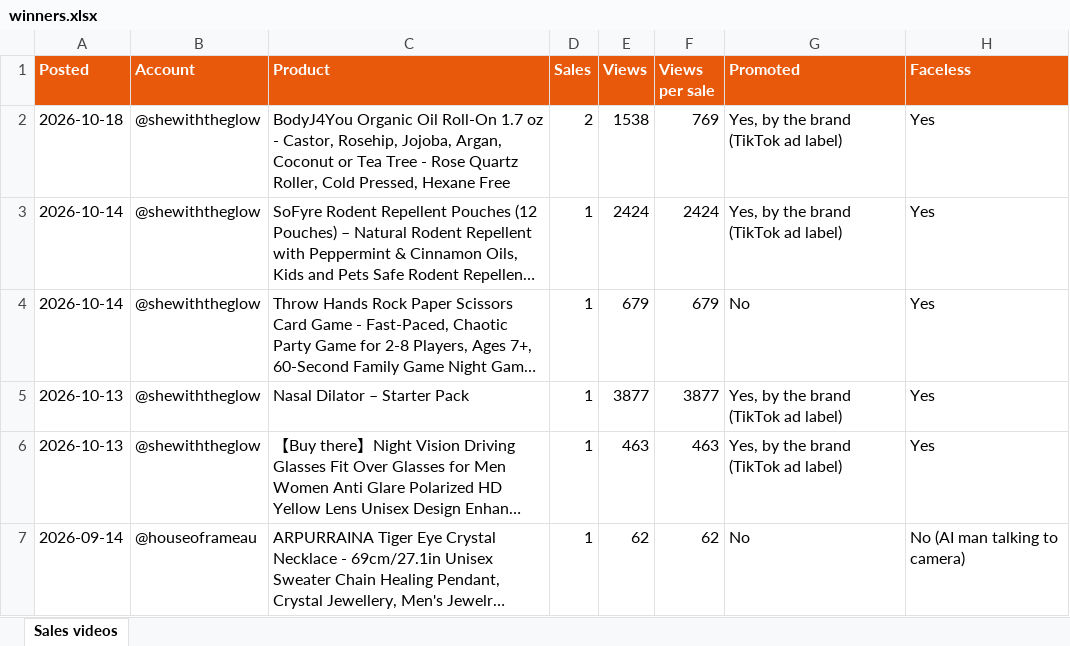
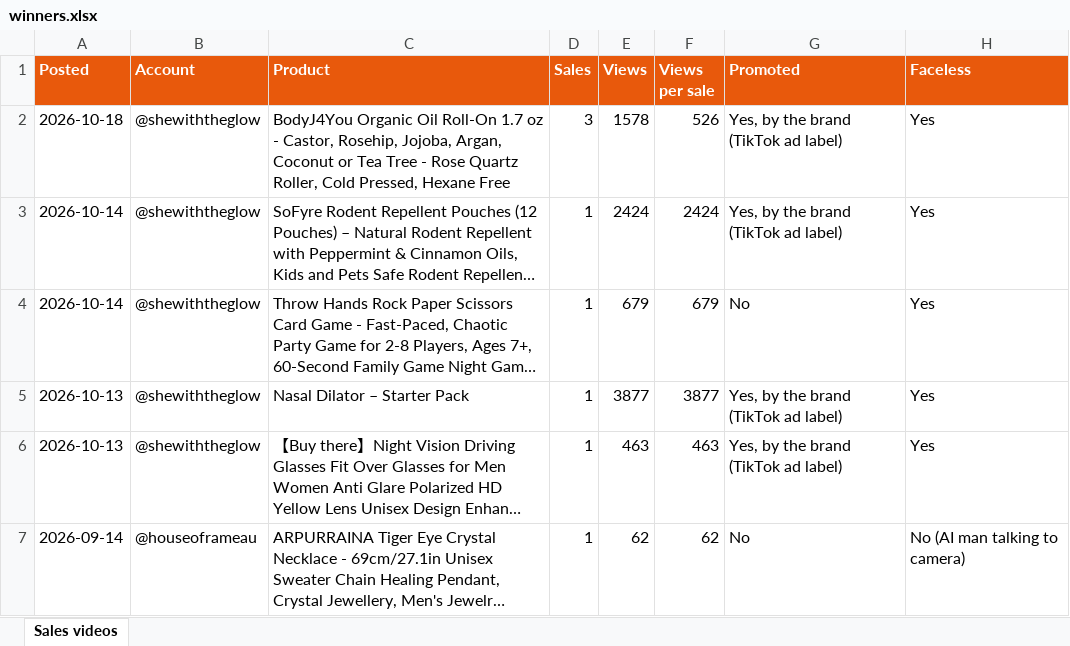
Before and after one commit to focusfiyah/Mymobileworld, an Excel workbook: grace/winners/winners.xlsx, sheet Sales videos, drawn as a sheet; only a part is shown; long unchanged cells end in …; values as stored, in another font and other column widths than the file's, no borders; the diff names each change by its address in the sheet, - before the commit and + after, or states it on an @@ line.

```diff
--- a/grace/winners/winners.xlsx (sheet Sales videos)
+++ b/grace/winners/winners.xlsx (sheet Sales videos)
-D2 (Sales): 2
+D2 (Sales): 3
-E2 (Views): 1538
+E2 (Views): 1578
-F2 (Views per sale): 769
+F2 (Views per sale): 526
```
Also changed, not shown: 3 other files.
